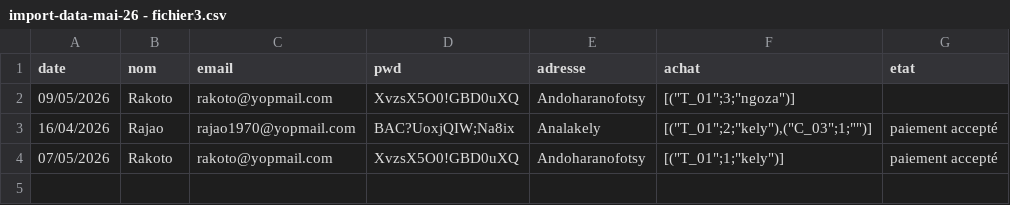
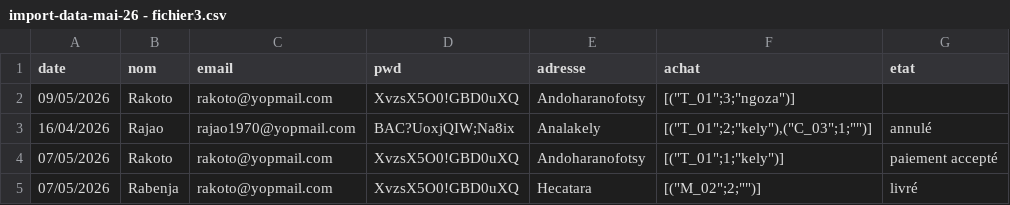
Before and after one commit to icecoldfinishing/PrestaShop, a CSV file: data/J1test/import-data-mai-26 - fichier3.csv, drawn as a sheet.

```diff
--- a/data/J1test/import-data-mai-26 - fichier3.csv
+++ b/data/J1test/import-data-mai-26 - fichier3.csv
@@ -2,3 +2,4 @@ date,nom,email,pwd,adresse,achat,etat
 09/05/2026,Rakoto,rakoto@yopmail.com,XvzsX5O0!GBD0uXQ,Andoharanofotsy,"[(""T_01"";3;""ngoza"")]",
-16/04/2026,Rajao,rajao1970@yopmail.com,BAC?UoxjQIW;Na8ix,Analakely,"[(""T_01"";2;""kely""),(""C_03"";1;"""")]",paiement accepté
+16/04/2026,Rajao,rajao1970@yopmail.com,BAC?UoxjQIW;Na8ix,Analakely,"[(""T_01"";2;""kely""),(""C_03"";1;"""")]",annulé
 07/05/2026,Rakoto,rakoto@yopmail.com,XvzsX5O0!GBD0uXQ,Andoharanofotsy,"[(""T_01"";1;""kely"")]",paiement accepté
+07/05/2026,Rabenja,rakoto@yopmail.com,XvzsX5O0!GBD0uXQ,Hecatara,"[(""M_02"";2;"""")]",livré
```
Also changed, not shown: 7 other files.
